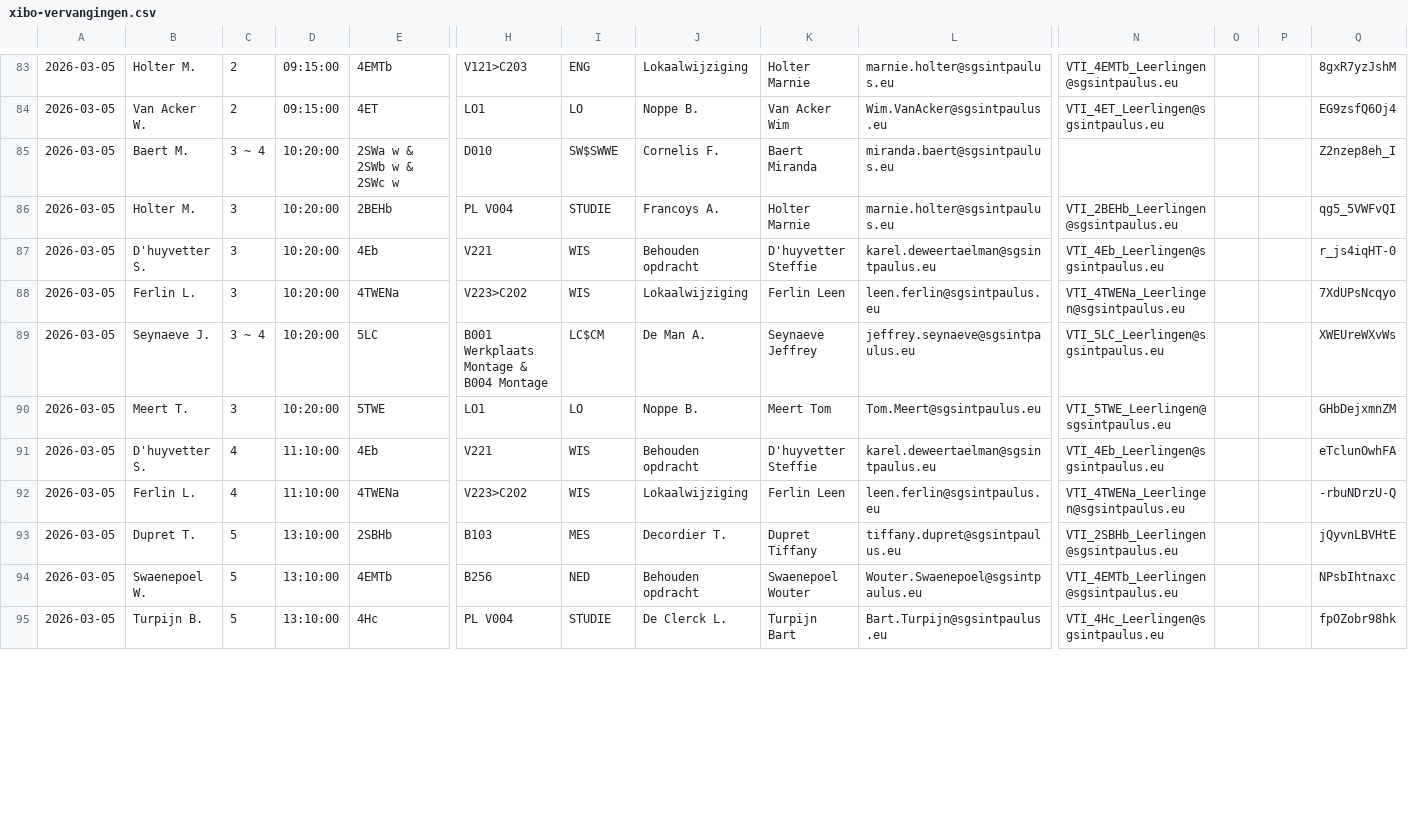
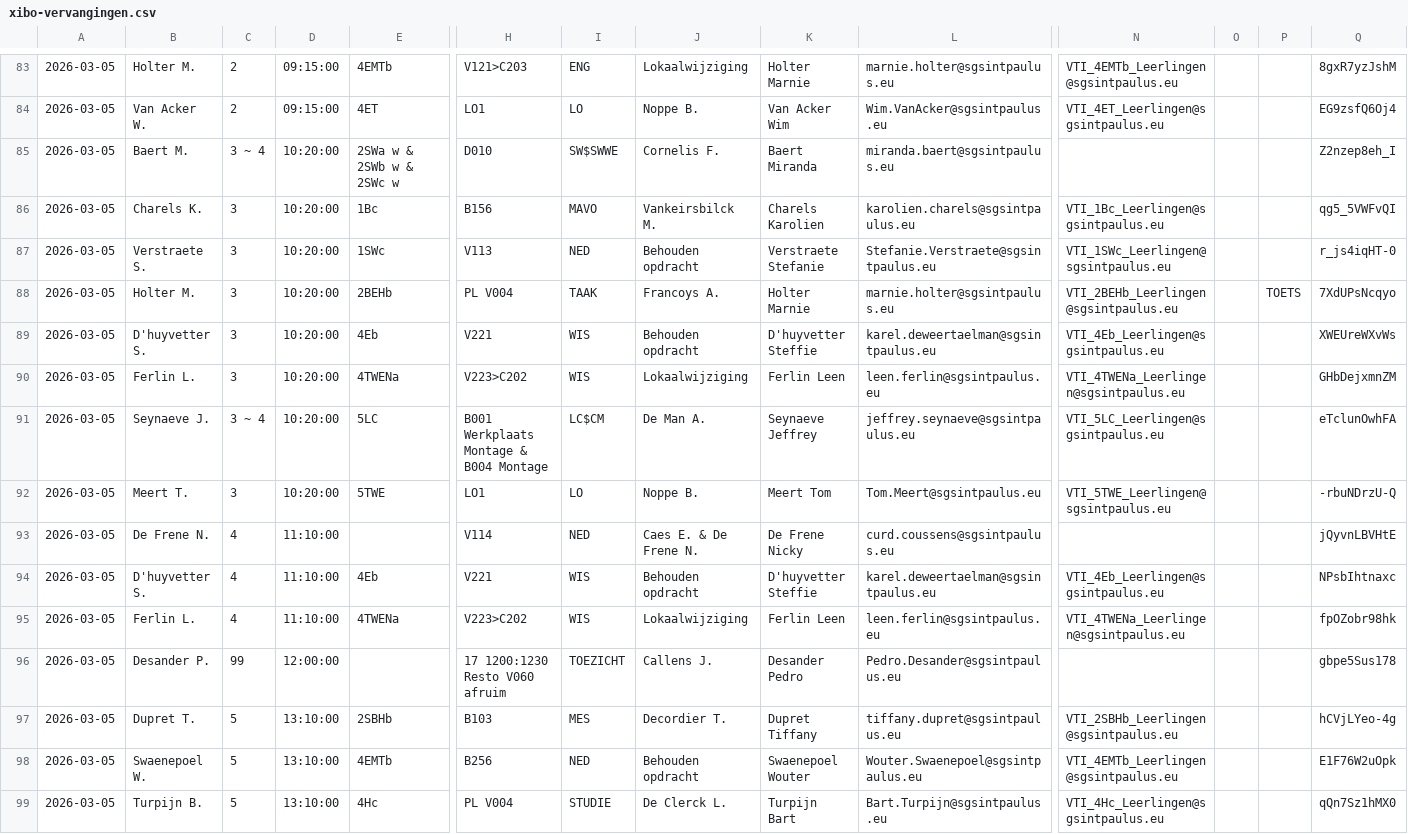
Before and after one commit to tomvanwehaege/xibo-database, a CSV file: xibo-vervangingen.csv, drawn as a sheet; only a part is shown, gaps mark what is left out; addresses are those after the commit; rows hold the shown columns only; the diff covers the shown part only; the diff names each change by its address in the sheet, - before the commit and + after, or states it on an @@ line.

Commit message:
Automatische update vanuit OneDrive

```diff
--- a/xibo-vervangingen.csv
+++ b/xibo-vervangingen.csv
+row 86: 2026-03-05 | Charels K. | 3 | 10:20:00 | 1Bc | B156 | MAVO | Vankeirsbilck M. | Charels Karolien | karolien.charels@sgsintpaulus.eu | VTI_1Bc_Leerlingen@sgsintpaulus.eu |  |  | qg5_5VWFvQI
+row 87: 2026-03-05 | Verstraete S. | 3 | 10:20:00 | 1SWc | V113 | NED | Behouden opdracht | Verstraete Stefanie | Stefanie.Verstraete@sgsintpaulus.eu | VTI_1SWc_Leerlingen@sgsintpaulus.eu |  |  | r_js4iqHT-0
-I88: STUDIE
+I88: TAAK
-P88: (empty)
+P88: TOETS
-Q88: qg5_5VWFvQI
+Q88: 7XdUPsNcqyo
-Q89: r_js4iqHT-0
+Q89: XWEUreWXvWs
-Q90: 7XdUPsNcqyo
+Q90: GHbDejxmnZM
-Q91: XWEUreWXvWs
+Q91: eTclunOwhFA
-Q92: GHbDejxmnZM
+Q92: -rbuNDrzU-Q
+row 93: 2026-03-05 | De Frene N. | 4 | 11:10:00 |  | V114 | NED | Caes E. & De Frene N. | De Frene Nicky | curd.coussens@sgsintpaulus.eu |  |  |  | jQyvnLBVHtE
-Q94: eTclunOwhFA
+Q94: NPsbIhtnaxc
-Q95: -rbuNDrzU-Q
+Q95: fpOZobr98hk
+row 96: 2026-03-05 | Desander P. | 99 | 12:00:00 |  | 17 1200:1230 Resto V060 afruim | TOEZICHT | Callens J. | Desander Pedro | Pedro.Desander@sgsintpaulus.eu |  |  |  | gbpe5Sus178
-Q97: jQyvnLBVHtE
+Q97: hCVjLYeo-4g
-Q98: NPsbIhtnaxc
+Q98: E1F76W2uOpk
-Q99: fpOZobr98hk
+Q99: qQn7Sz1hMX0
```
Also changed, not shown: 3 added rows and 25 edited cells elsewhere in this file.
